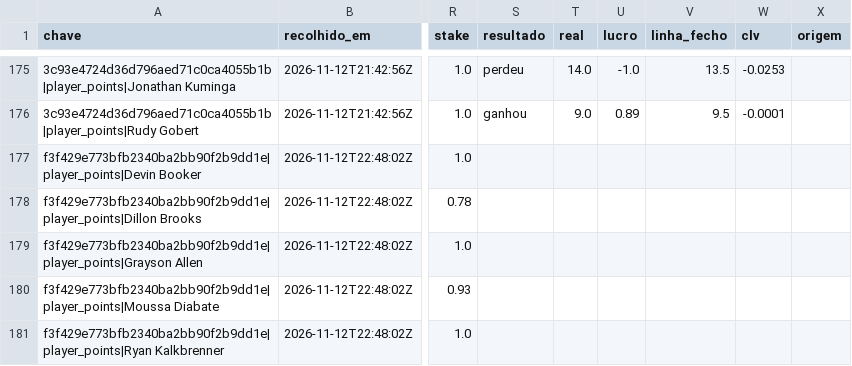
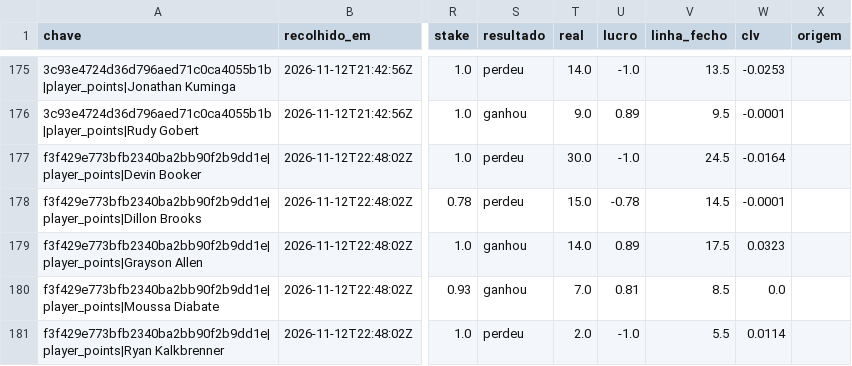
Before and after one commit to gpvrosa-oss/nba-odds, a CSV file: props/apostas.csv, drawn as a sheet; only a part is shown, gaps mark what is left out; the diff names each change by its address in the sheet, - before the commit and + after, or states it on an @@ line.

```diff
--- a/props/apostas.csv
+++ b/props/apostas.csv
-S177:S178 (resultado): (empty)
+S177:S178 (resultado): perdeu
-T177 (real): (empty)
+T177 (real): 30.0
-U177 (lucro): (empty)
+U177 (lucro): -1.0
-V177 (linha_fecho): (empty)
+V177 (linha_fecho): 24.5
-W177 (clv): (empty)
+W177 (clv): -0.0164
-T178 (real): (empty)
+T178 (real): 15.0
-U178 (lucro): (empty)
+U178 (lucro): -0.78
-V178 (linha_fecho): (empty)
+V178 (linha_fecho): 14.5
-W178 (clv): (empty)
+W178 (clv): -0.0001
-S179:S180 (resultado): (empty)
+S179:S180 (resultado): ganhou
-T179 (real): (empty)
+T179 (real): 14.0
-U179 (lucro): (empty)
+U179 (lucro): 0.89
-V179 (linha_fecho): (empty)
+V179 (linha_fecho): 17.5
-W179 (clv): (empty)
+W179 (clv): 0.0323
-T180 (real): (empty)
+T180 (real): 7.0
-U180 (lucro): (empty)
+U180 (lucro): 0.81
-V180 (linha_fecho): (empty)
+V180 (linha_fecho): 8.5
-W180 (clv): (empty)
+W180 (clv): 0.0
-S181 (resultado): (empty)
+S181 (resultado): perdeu
-T181 (real): (empty)
+T181 (real): 2.0
-U181 (lucro): (empty)
+U181 (lucro): -1.0
-V181 (linha_fecho): (empty)
+V181 (linha_fecho): 5.5
-W181 (clv): (empty)
+W181 (clv): 0.0114
```
Also changed, not shown: 5 other files.
